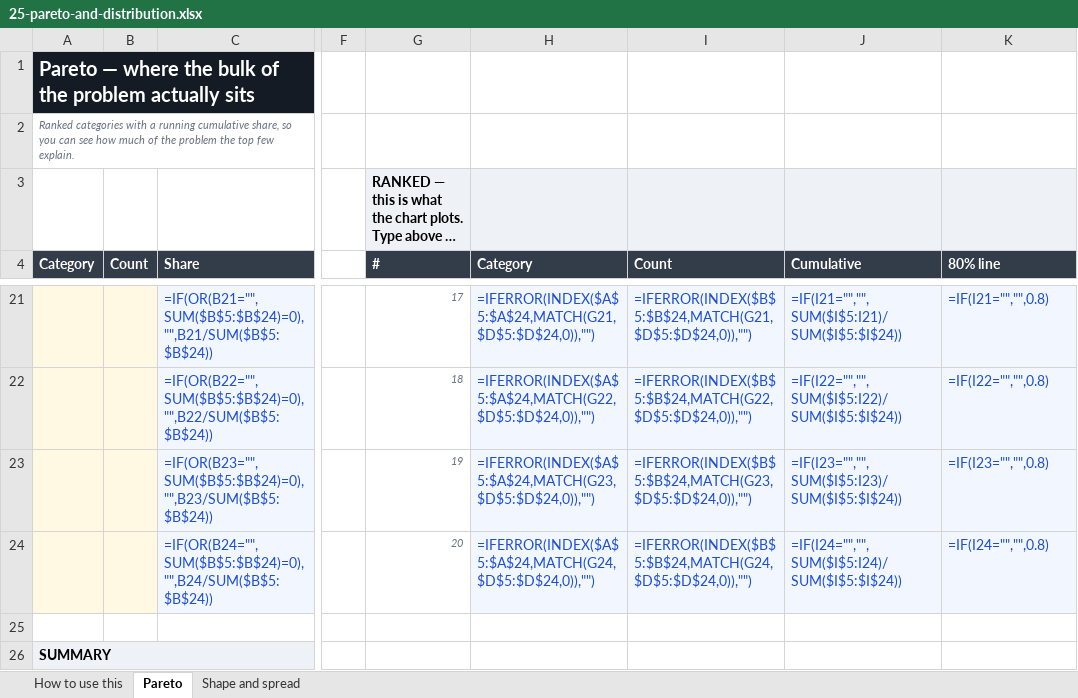
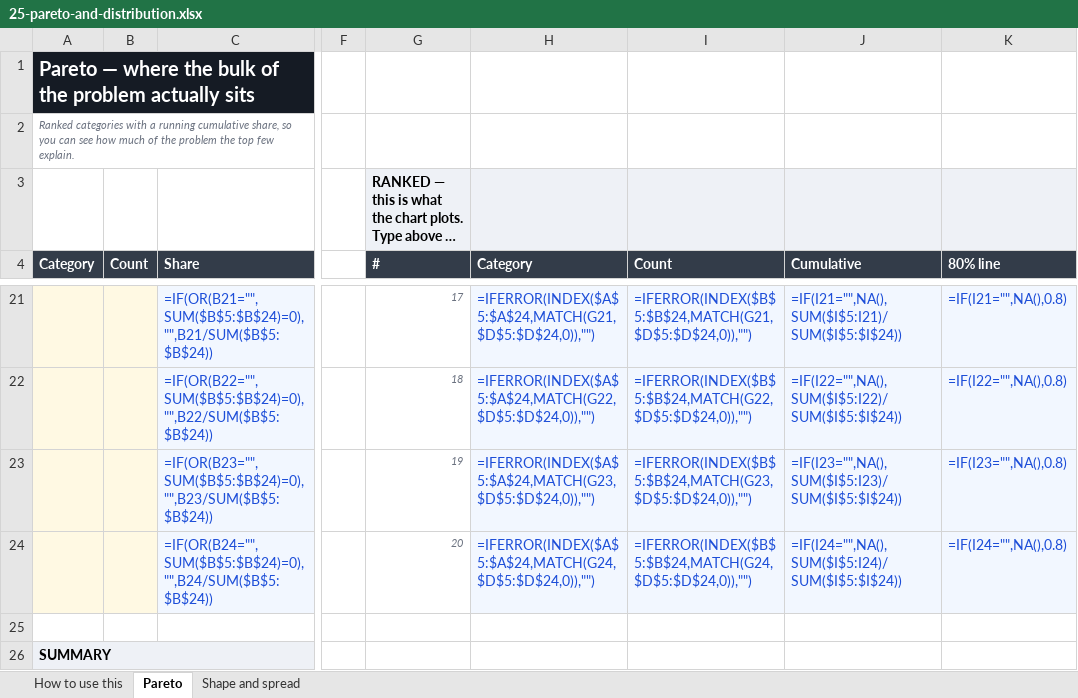
Before and after one commit to Maniwar/six-sigma-blackbelt-support-ops, an Excel workbook: templates/25-pareto-and-distribution.xlsx, sheet Pareto, drawn as a sheet; only a part is shown, gaps mark what is left out; long unchanged cells end in …; values as stored, in another font and other column widths than the file's, no borders; formulas without a stored value are shown as written; charts and pictures not drawn; the diff covers the shown part only; the diff names each change by its address in the sheet, - before the commit and + after, or states it on an @@ line.

```diff
--- a/templates/25-pareto-and-distribution.xlsx (sheet Pareto)
+++ b/templates/25-pareto-and-distribution.xlsx (sheet Pareto)
-J21 (Cumulative): =IF(I21="","",SUM($I$5:I21)/SUM($I$5:$I$24))
+J21 (Cumulative): =IF(I21="",NA(),SUM($I$5:I21)/SUM($I$5:$I$24))
-K21 (80% line): =IF(I21="","",0.8)
+K21 (80% line): =IF(I21="",NA(),0.8)
-J22 (Cumulative): =IF(I22="","",SUM($I$5:I22)/SUM($I$5:$I$24))
+J22 (Cumulative): =IF(I22="",NA(),SUM($I$5:I22)/SUM($I$5:$I$24))
-K22 (80% line): =IF(I22="","",0.8)
+K22 (80% line): =IF(I22="",NA(),0.8)
-J23 (Cumulative): =IF(I23="","",SUM($I$5:I23)/SUM($I$5:$I$24))
+J23 (Cumulative): =IF(I23="",NA(),SUM($I$5:I23)/SUM($I$5:$I$24))
-K23 (80% line): =IF(I23="","",0.8)
+K23 (80% line): =IF(I23="",NA(),0.8)
-J24 (Cumulative): =IF(I24="","",SUM($I$5:I24)/SUM($I$5:$I$24))
+J24 (Cumulative): =IF(I24="",NA(),SUM($I$5:I24)/SUM($I$5:$I$24))
-K24 (80% line): =IF(I24="","",0.8)
+K24 (80% line): =IF(I24="",NA(),0.8)
```
Also changed, not shown: 32 edited cells elsewhere in this sheet, charts or pictures, templates/20-five-whys-tree.xlsx, templates/21-cause-effect-fishbone.xlsx, 11 other files.
